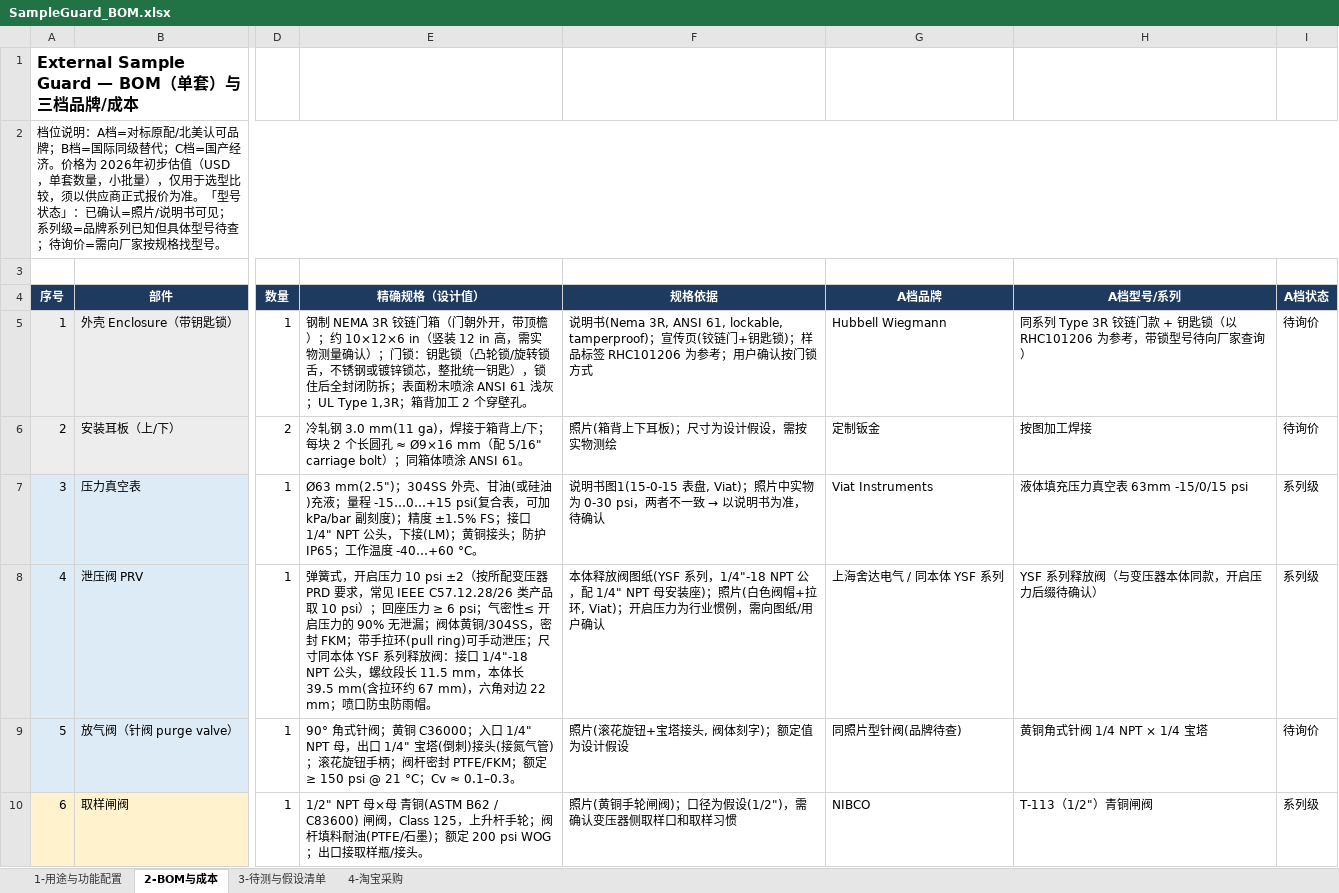
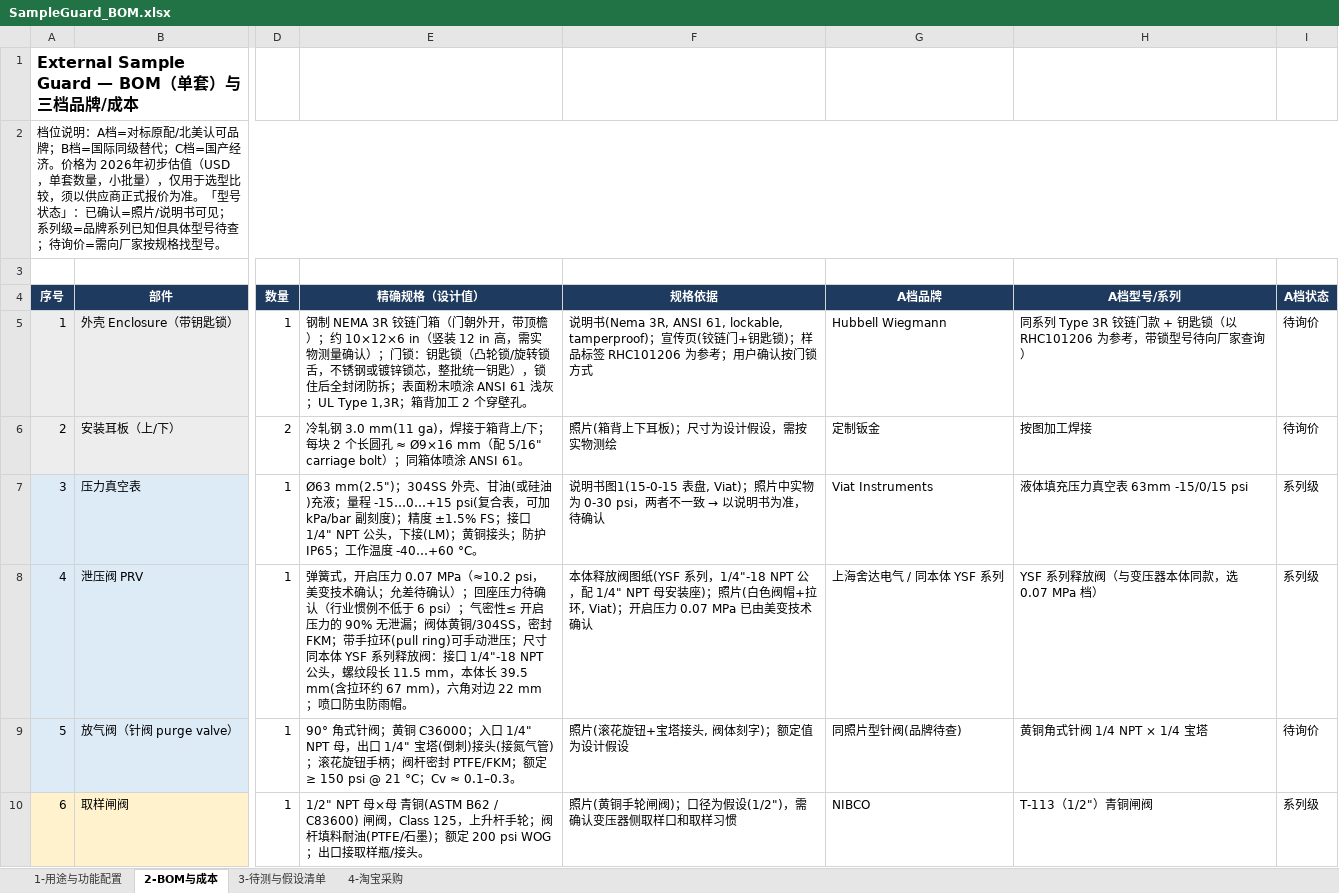
Before and after one commit to keenkid2010/claude_v1, an Excel workbook: sample_guard/SampleGuard_BOM.xlsx, sheet 2-BOM与成本, drawn as a sheet; only a part is shown, gaps mark what is left out; values as stored, in another font and other column widths than the file's, no borders; the diff names each change by its address in the sheet, - before the commit and + after, or states it on an @@ line.

```diff
--- a/sample_guard/SampleGuard_BOM.xlsx (sheet 2-BOM与成本)
+++ b/sample_guard/SampleGuard_BOM.xlsx (sheet 2-BOM与成本)
-E8 (精确规格（设计值）): …启压力 10 psi ±2（按所配变压器 PRD 要求，常见 IEEE C57.12.28/26 类产品取 10 psi）；回座压力 ≥ 6 psi；气密性…
+E8 (精确规格（设计值）): …启压力 0.07 MPa（≈10.2 psi，美变技术确认；允差待确认）；回座压力待确认（行业惯例不低于 6 psi）；气密性…
-F8 (规格依据): …开启压力为行业惯例，需向图纸/用户确认
+F8 (规格依据): …开启压力 0.07 MPa 已由美变技术确认
-H8 (A档型号/系列): YSF 系列释放阀（与变压器本体同款，开启压力后缀待确认）
+H8 (A档型号/系列): YSF 系列释放阀（与变压器本体同款，选 0.07 MPa 档）
```
Also changed, not shown: 2 other files.
